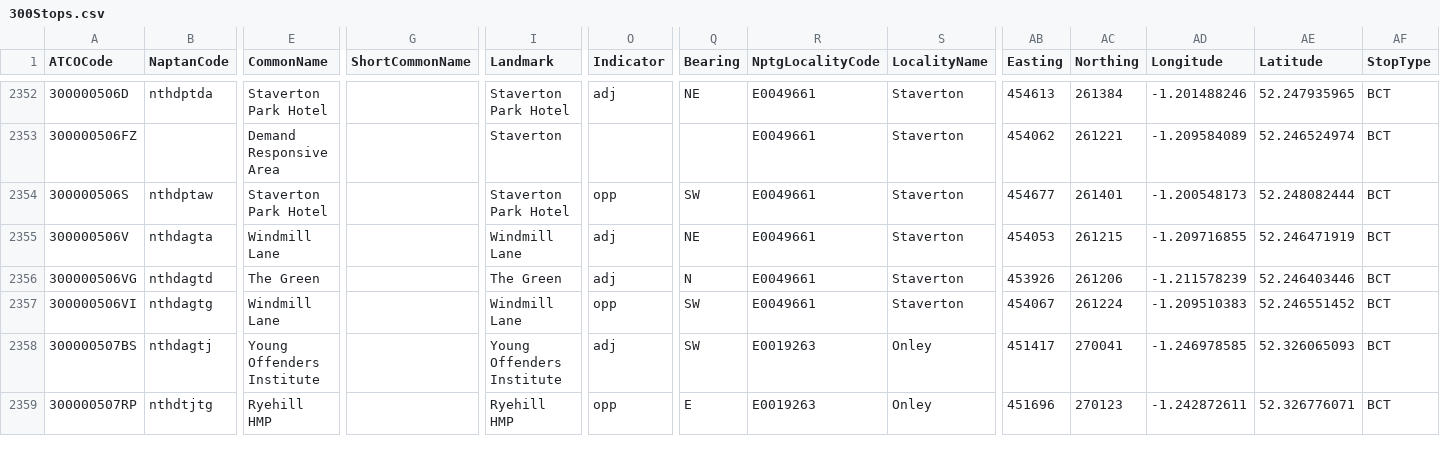
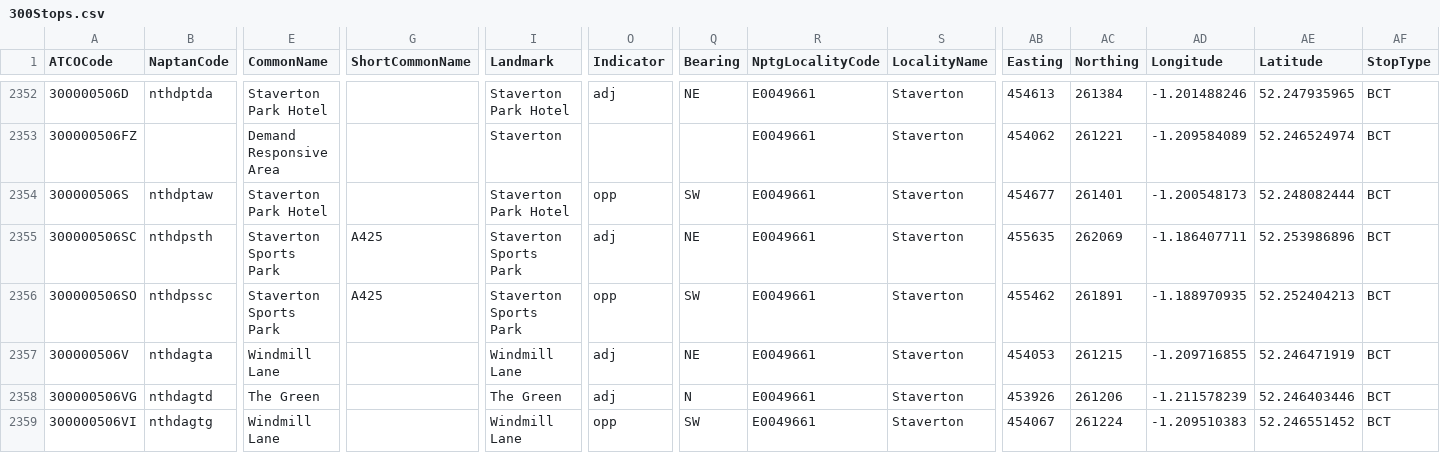
Before and after one commit to ldjb/naptan-nptg-history, a CSV file: 300Stops.csv, drawn as a sheet; only a part is shown, gaps mark what is left out; the shorter side is filled out with more unchanged rows; rows hold the shown columns only; the diff names each change by its address in the sheet, - before the commit and + after, or states it on an @@ line.

```diff
--- a/300Stops.csv
+++ b/300Stops.csv
+row 2355: 300000506SC | nthdpsth | Staverton Sports Park | A425 | Staverton Sports Park | adj | NE | E0049661 | Staverton | 455635 | 262069 | -1.186407711 | 52.253986896 | BCT
+row 2356: 300000506SO | nthdpssc | Staverton Sports Park | A425 | Staverton Sports Park | opp | SW | E0049661 | Staverton | 455462 | 261891 | -1.188970935 | 52.252404213 | BCT
```
Also changed, not shown: 060Stops.csv, 149Stops.csv, 10 other files.
